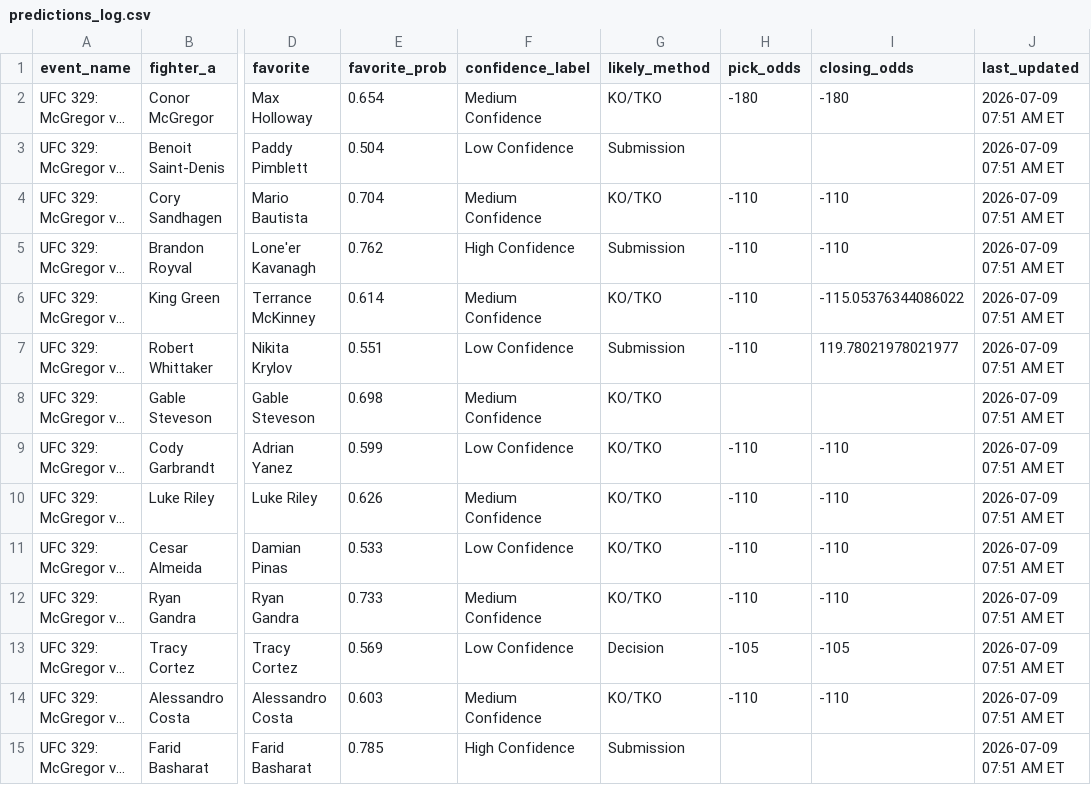
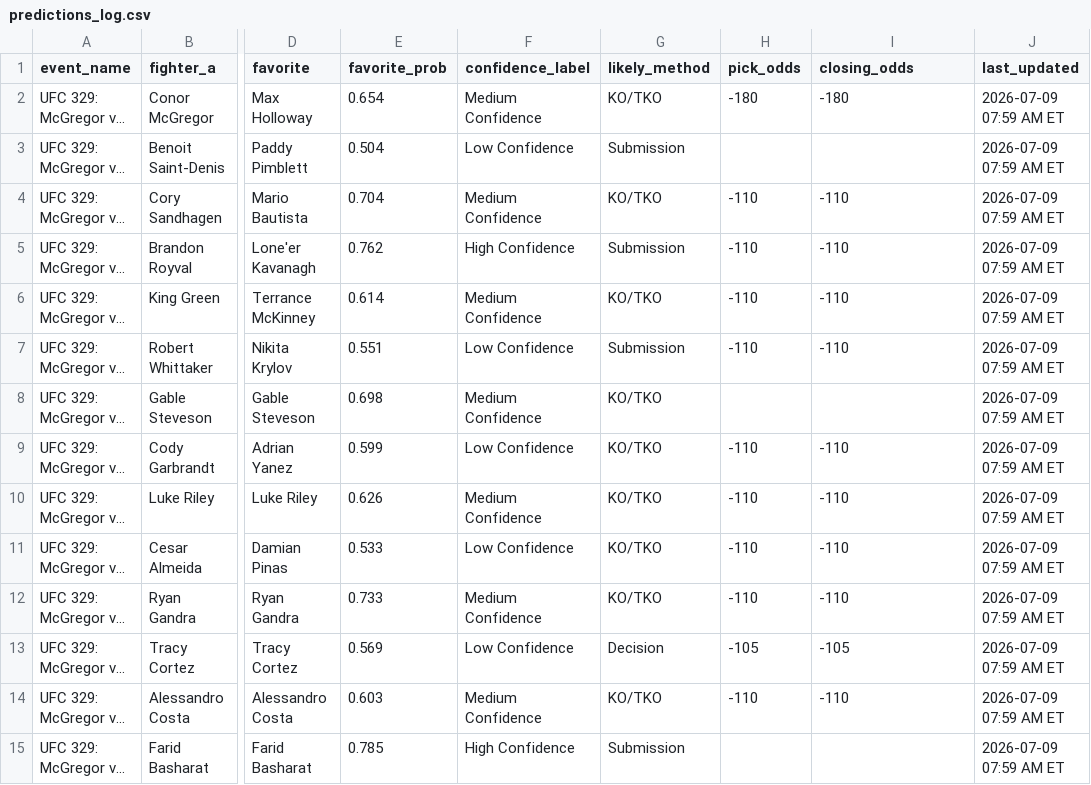
Before and after one commit to sb98park/ufc-edge-finder, a CSV file: data/predictions_log.csv, drawn as a sheet; only a part is shown, gaps mark what is left out; long unchanged cells end in …; the diff names each change by its address in the sheet, - before the commit and + after, or states it on an @@ line.

```diff
--- a/data/predictions_log.csv
+++ b/data/predictions_log.csv
-J2:J15 (last_updated): 2026-07-09 07:51 AM ET
+J2:J15 (last_updated): 2026-07-09 07:59 AM ET
-I6 (closing_odds): -115.05376344086022
+I6 (closing_odds): -110
-I7 (closing_odds): 119.78021978021977
+I7 (closing_odds): -110
```
Also changed, not shown: 1 other file.
